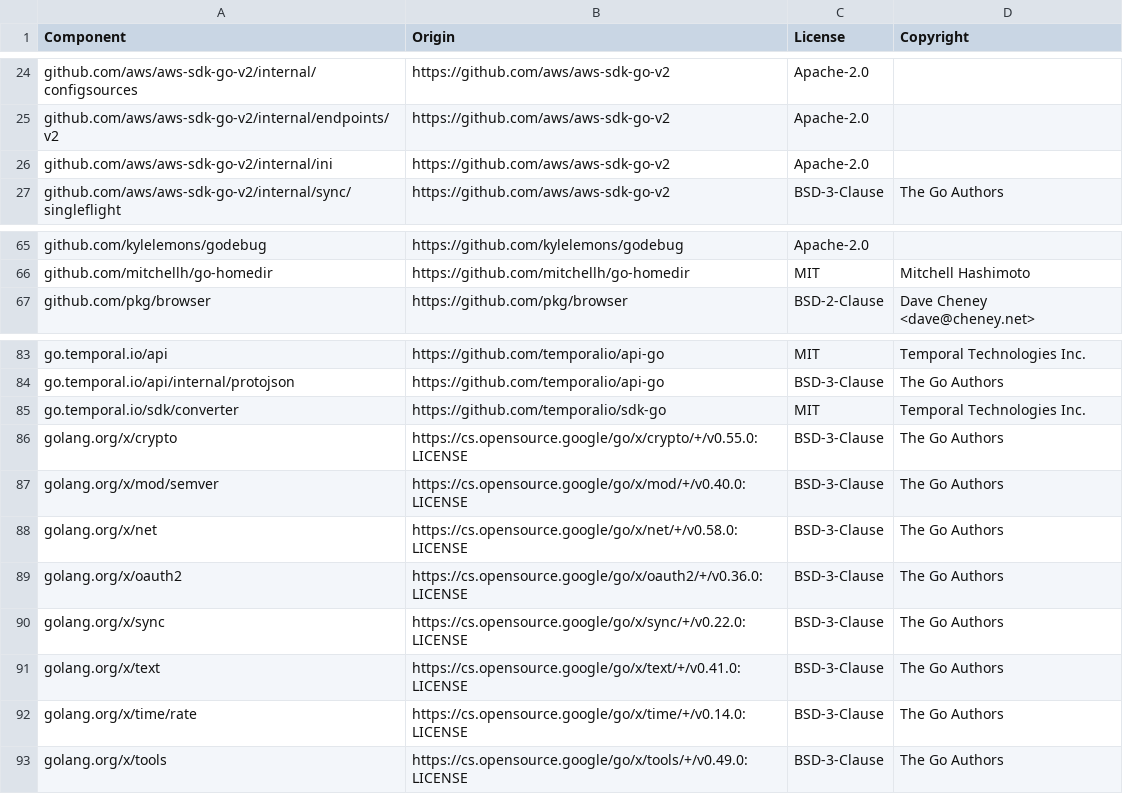
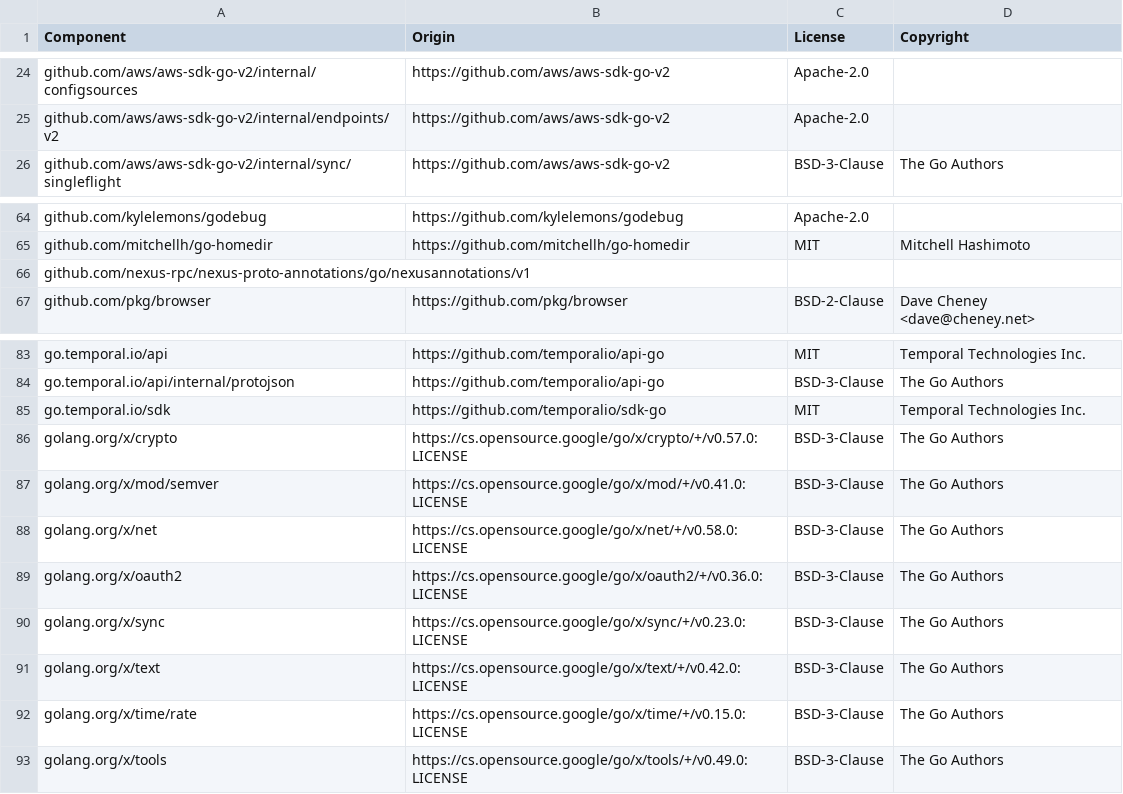
Before and after one commit to DataDog/temporal-large-payload-codec, a CSV file: LICENSE-3rdparty.csv, drawn as a sheet; only a part is shown, gaps mark what is left out.

```diff
--- a/LICENSE-3rdparty.csv
+++ b/LICENSE-3rdparty.csv
@@ -25,3 +25,2 @@ github.com/aws/aws-sdk-go-v2/internal/configsources,https://github.com/aws/aws-s
 github.com/aws/aws-sdk-go-v2/internal/endpoints/v2,https://github.com/aws/aws-sdk-go-v2,Apache-2.0,
-github.com/aws/aws-sdk-go-v2/internal/ini,https://github.com/aws/aws-sdk-go-v2,Apache-2.0,
 github.com/aws/aws-sdk-go-v2/internal/sync/singleflight,https://github.com/aws/aws-sdk-go-v2,BSD-3-Clause,The Go Authors
@@ -66,2 +65,3 @@ github.com/kylelemons/godebug,https://github.com/kylelemons/godebug,Apache-2.0,
 github.com/mitchellh/go-homedir,https://github.com/mitchellh/go-homedir,MIT,Mitchell Hashimoto
+github.com/nexus-rpc/nexus-proto-annotations/go/nexusannotations/v1,,,
 github.com/pkg/browser,https://github.com/pkg/browser,BSD-2-Clause,Dave Cheney <dave@cheney.net>
@@ -84,10 +84,10 @@ go.temporal.io/api,https://github.com/temporalio/api-go,MIT,Temporal Technologie
 go.temporal.io/api/internal/protojson,https://github.com/temporalio/api-go,BSD-3-Clause,The Go Authors
-go.temporal.io/sdk/converter,https://github.com/temporalio/sdk-go,MIT,Temporal Technologies Inc.
-golang.org/x/crypto,https://cs.opensource.google/go/x/crypto/+/v0.55.0:LICENSE,BSD-3-Clause,The Go Authors
-golang.org/x/mod/semver,https://cs.opensource.google/go/x/mod/+/v0.40.0:LICENSE,BSD-3-Clause,The Go Authors
+go.temporal.io/sdk,https://github.com/temporalio/sdk-go,MIT,Temporal Technologies Inc.
+golang.org/x/crypto,https://cs.opensource.google/go/x/crypto/+/v0.57.0:LICENSE,BSD-3-Clause,The Go Authors
+golang.org/x/mod/semver,https://cs.opensource.google/go/x/mod/+/v0.41.0:LICENSE,BSD-3-Clause,The Go Authors
 golang.org/x/net,https://cs.opensource.google/go/x/net/+/v0.58.0:LICENSE,BSD-3-Clause,The Go Authors
 golang.org/x/oauth2,https://cs.opensource.google/go/x/oauth2/+/v0.36.0:LICENSE,BSD-3-Clause,The Go Authors
-golang.org/x/sync,https://cs.opensource.google/go/x/sync/+/v0.22.0:LICENSE,BSD-3-Clause,The Go Authors
-golang.org/x/text,https://cs.opensource.google/go/x/text/+/v0.41.0:LICENSE,BSD-3-Clause,The Go Authors
-golang.org/x/time/rate,https://cs.opensource.google/go/x/time/+/v0.14.0:LICENSE,BSD-3-Clause,The Go Authors
+golang.org/x/sync,https://cs.opensource.google/go/x/sync/+/v0.23.0:LICENSE,BSD-3-Clause,The Go Authors
+golang.org/x/text,https://cs.opensource.google/go/x/text/+/v0.42.0:LICENSE,BSD-3-Clause,The Go Authors
+golang.org/x/time/rate,https://cs.opensource.google/go/x/time/+/v0.15.0:LICENSE,BSD-3-Clause,The Go Authors
 golang.org/x/tools,https://cs.opensource.google/go/x/tools/+/v0.49.0:LICENSE,BSD-3-Clause,The Go Authors
```
Also changed, not shown: 4 other files.
